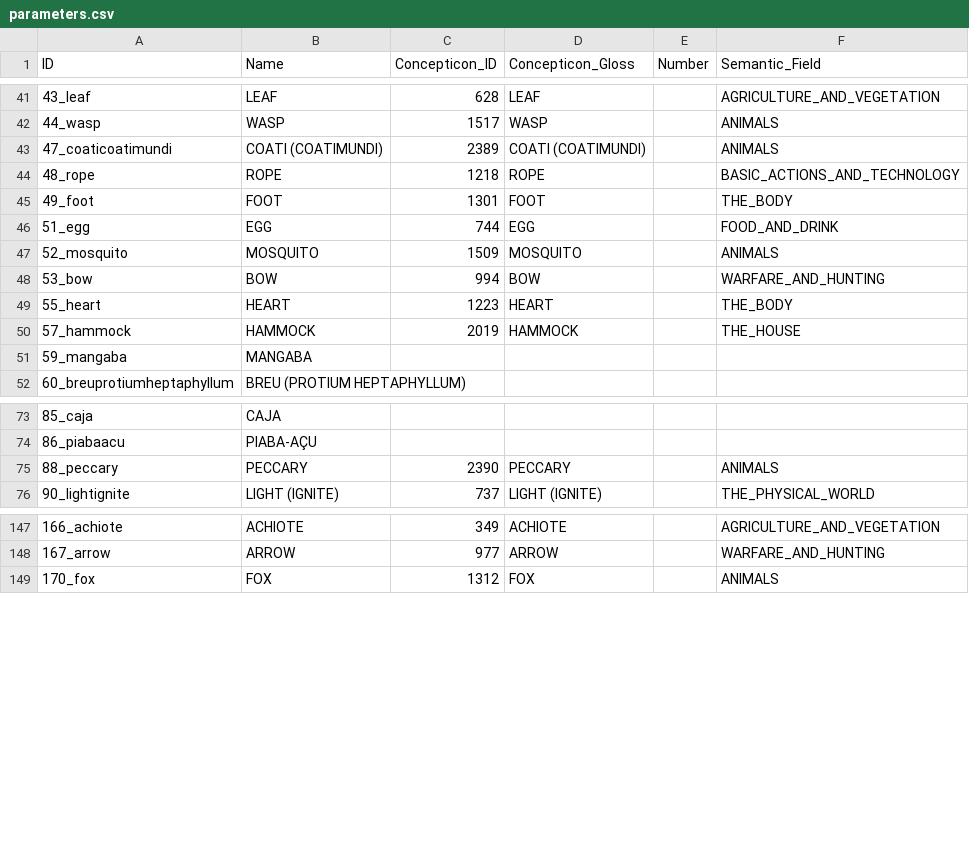
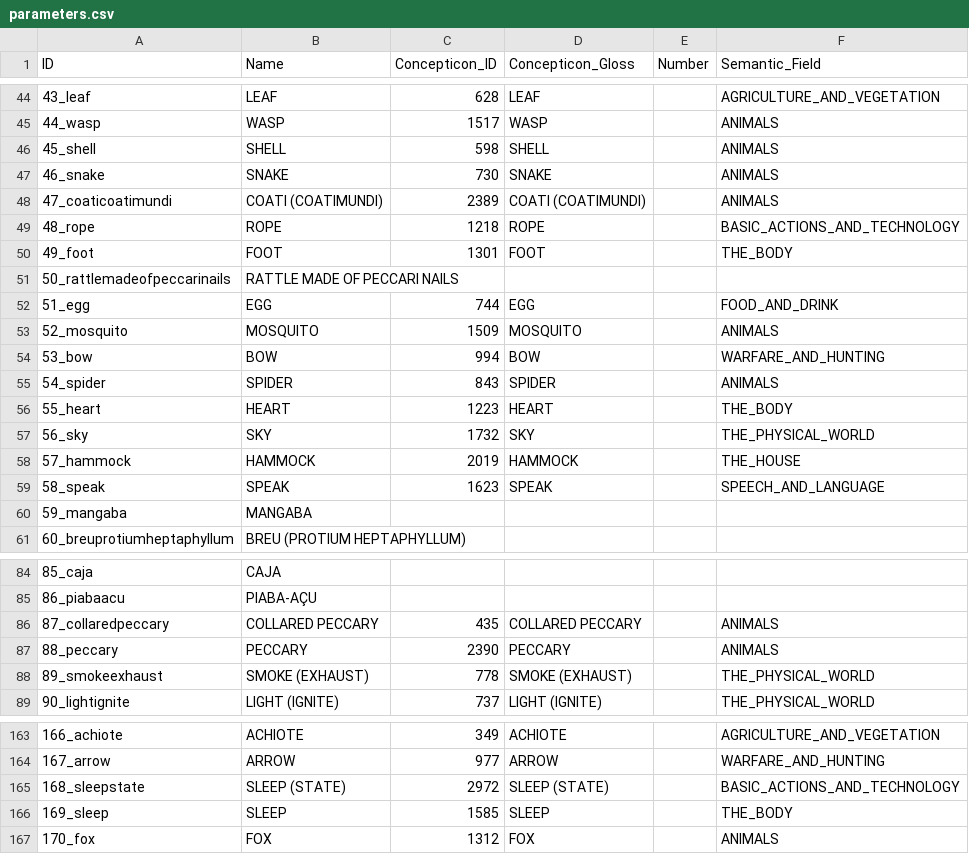
Before and after one commit to tupian-language-resources/bororo, a CSV file: cldf/parameters.csv, drawn as a sheet; only a part is shown, gaps mark what is left out; the diff covers the shown part only.

Commit message:
cldf updated

```diff
--- a/cldf/parameters.csv
+++ b/cldf/parameters.csv
@@ -42,2 +45,4 @@ ID,Name,Concepticon_ID,Concepticon_Gloss,Number,Semantic_Field
 44_wasp,WASP,1517,WASP,,ANIMALS
+45_shell,SHELL,598,SHELL,,ANIMALS
+46_snake,SNAKE,730,SNAKE,,ANIMALS
 47_coaticoatimundi,COATI (COATIMUNDI),2389,COATI (COATIMUNDI),,ANIMALS
@@ -45,2 +50,3 @@ ID,Name,Concepticon_ID,Concepticon_Gloss,Number,Semantic_Field
 49_foot,FOOT,1301,FOOT,,THE_BODY
+50_rattlemadeofpeccarinails,RATTLE MADE OF PECCARI NAILS,,,,
 51_egg,EGG,744,EGG,,FOOD_AND_DRINK
@@ -48,4 +54,7 @@ ID,Name,Concepticon_ID,Concepticon_Gloss,Number,Semantic_Field
 53_bow,BOW,994,BOW,,WARFARE_AND_HUNTING
+54_spider,SPIDER,843,SPIDER,,ANIMALS
 55_heart,HEART,1223,HEART,,THE_BODY
+56_sky,SKY,1732,SKY,,THE_PHYSICAL_WORLD
 57_hammock,HAMMOCK,2019,HAMMOCK,,THE_HOUSE
+58_speak,SPEAK,1623,SPEAK,,SPEECH_AND_LANGUAGE
 59_mangaba,MANGABA,,,,
@@ -74,3 +85,5 @@ ID,Name,Concepticon_ID,Concepticon_Gloss,Number,Semantic_Field
 86_piabaacu,PIABA-AÇU,,,,
+87_collaredpeccary,COLLARED PECCARY,435,COLLARED PECCARY,,ANIMALS
 88_peccary,PECCARY,2390,PECCARY,,ANIMALS
+89_smokeexhaust,SMOKE (EXHAUST),778,SMOKE (EXHAUST),,THE_PHYSICAL_WORLD
 90_lightignite,LIGHT (IGNITE),737,LIGHT (IGNITE),,THE_PHYSICAL_WORLD
@@ -148,2 +164,4 @@ ID,Name,Concepticon_ID,Concepticon_Gloss,Number,Semantic_Field
 167_arrow,ARROW,977,ARROW,,WARFARE_AND_HUNTING
+168_sleepstate,SLEEP (STATE),2972,SLEEP (STATE),,BASIC_ACTIONS_AND_TECHNOLOGY
+169_sleep,SLEEP,1585,SLEEP,,THE_BODY
 170_fox,FOX,1312,FOX,,ANIMALS
```
Also changed, not shown: 8 added rows elsewhere in this file, 11 other files.
